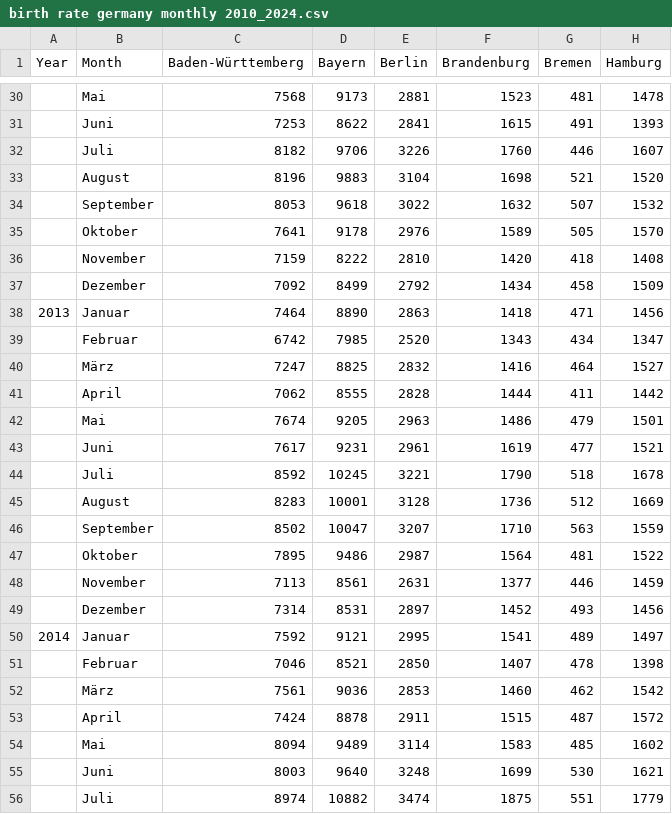
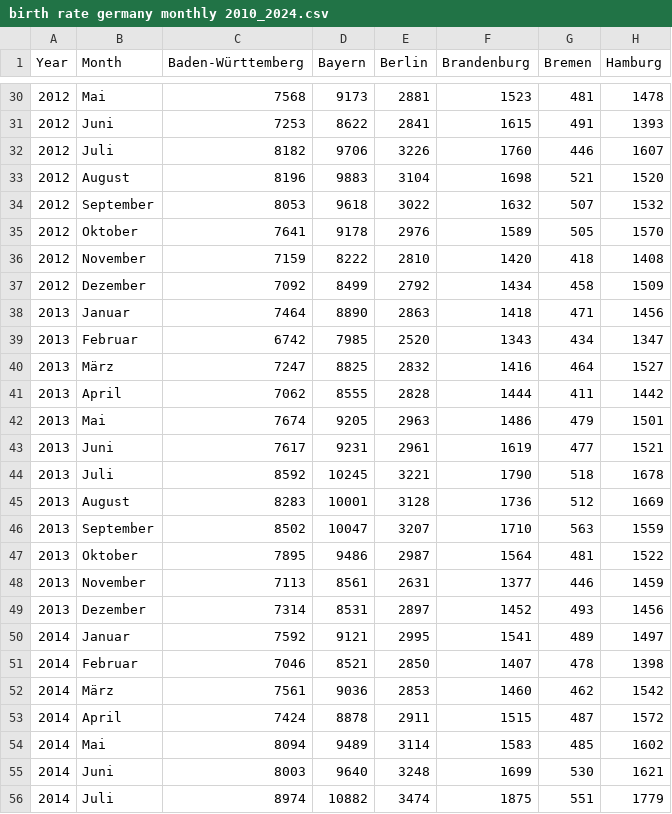
Before and after one commit to vgruz/epic_practical_tsa_course, a CSV file: birth rate germany monthly 2010_2024.csv, drawn as a sheet; only a part is shown, gaps mark what is left out; the diff covers the shown part only; the diff names each change by its address in the sheet, - before the commit and + after, or states it on an @@ line.

```diff
--- a/birth rate germany monthly 2010_2024.csv
+++ b/birth rate germany monthly 2010_2024.csv
-A30:A37 (Year): (empty)
+A30:A37 (Year): 2012
-A39:A49 (Year): (empty)
+A39:A49 (Year): 2013
-A51:A56 (Year): (empty)
+A51:A56 (Year): 2014
```
Also changed, not shown: 132 edited cells elsewhere in this file.
